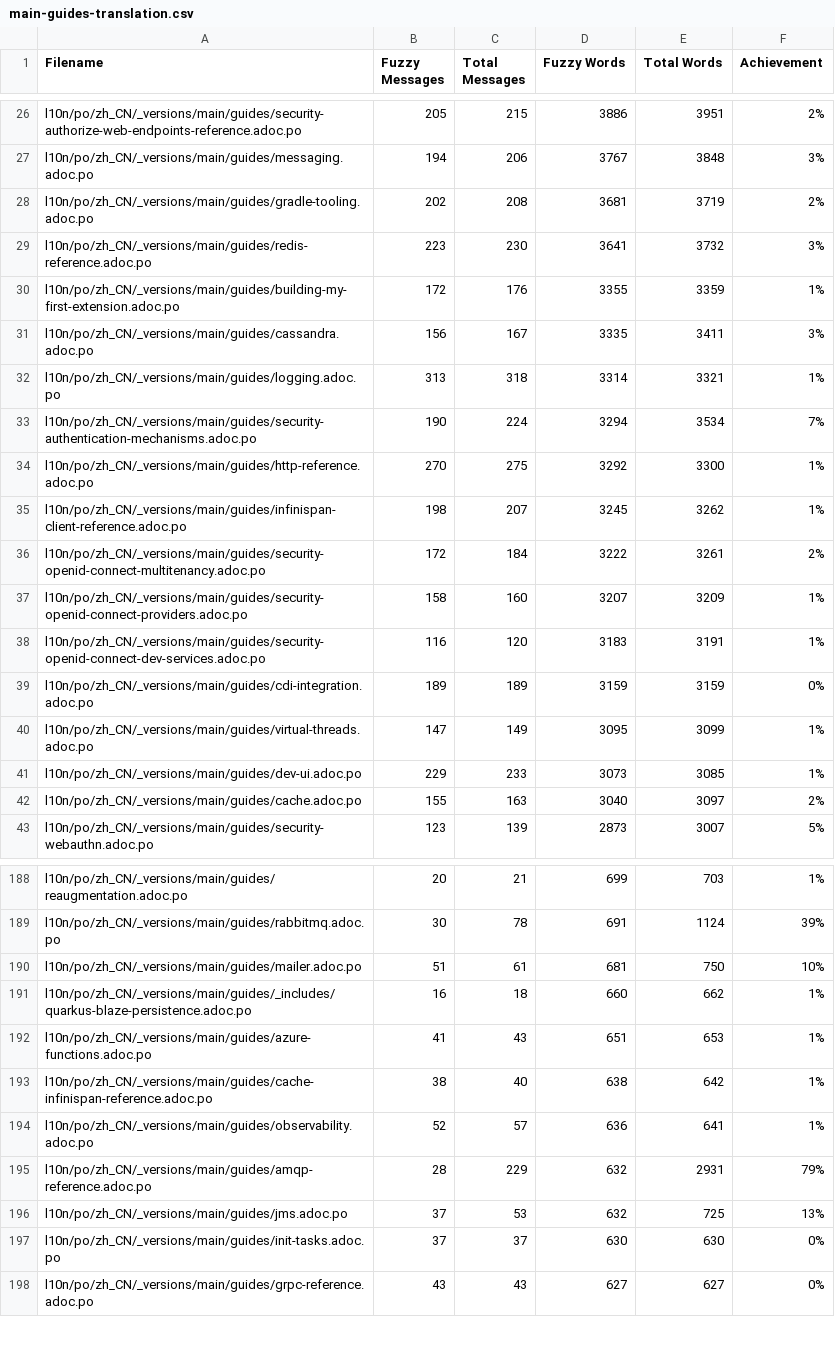
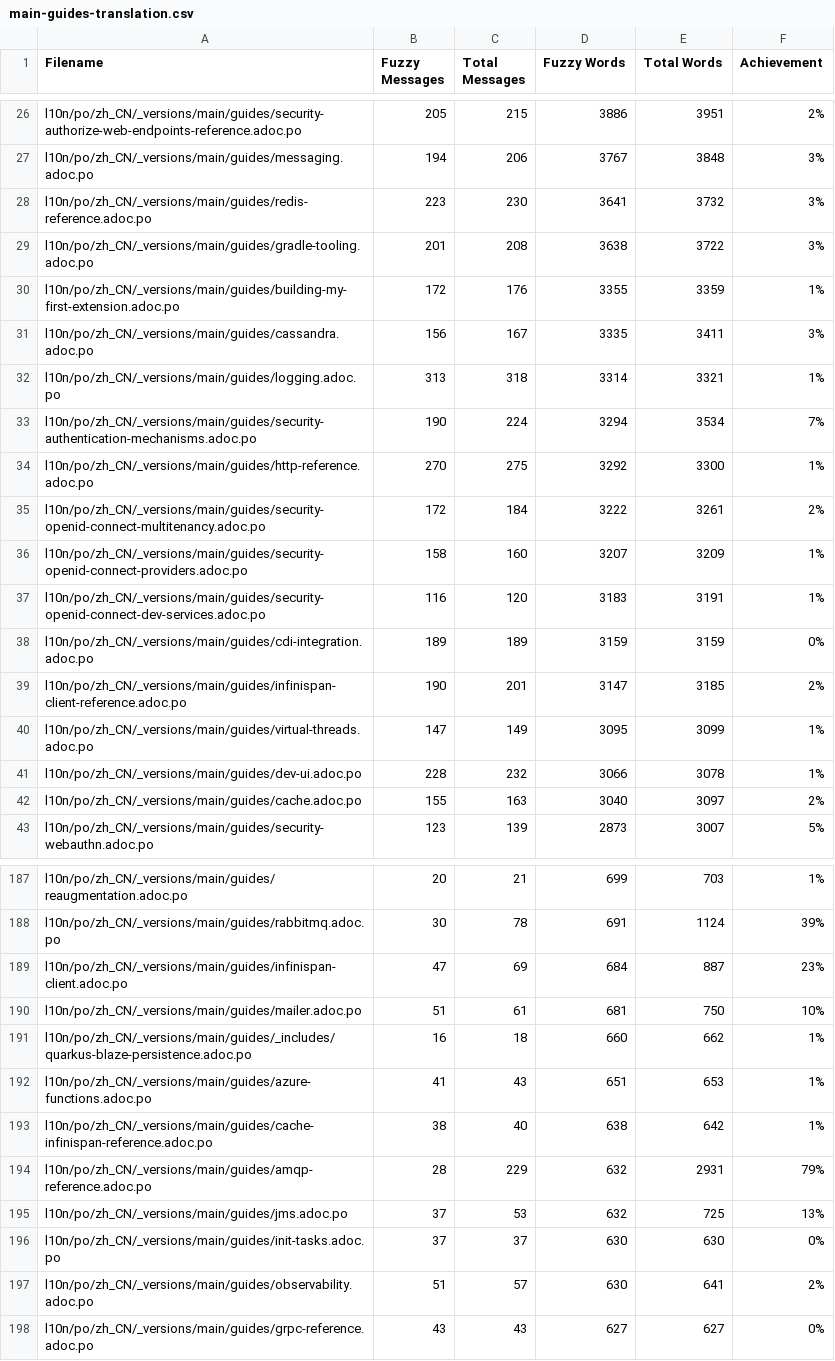
Before and after one commit to quarkusio/cn.quarkus.io, a CSV file: l10n/stats/main-guides-translation.csv, drawn as a sheet; only a part is shown, gaps mark what is left out; the diff covers the shown part only.

```diff
--- a/l10n/stats/main-guides-translation.csv
+++ b/l10n/stats/main-guides-translation.csv
@@ -27,4 +27,4 @@ l10n/po/zh_CN/_versions/main/guides/security-authorize-web-endpoints-reference.a
 l10n/po/zh_CN/_versions/main/guides/messaging.adoc.po, 194, 206, 3767, 3848, 3%
-l10n/po/zh_CN/_versions/main/guides/gradle-tooling.adoc.po, 202, 208, 3681, 3719, 2%
 l10n/po/zh_CN/_versions/main/guides/redis-reference.adoc.po, 223, 230, 3641, 3732, 3%
+l10n/po/zh_CN/_versions/main/guides/gradle-tooling.adoc.po, 201, 208, 3638, 3722, 3%
 l10n/po/zh_CN/_versions/main/guides/building-my-first-extension.adoc.po, 172, 176, 3355, 3359, 1%
@@ -34,3 +34,2 @@ l10n/po/zh_CN/_versions/main/guides/security-authentication-mechanisms.adoc.po,
 l10n/po/zh_CN/_versions/main/guides/http-reference.adoc.po, 270, 275, 3292, 3300, 1%
-l10n/po/zh_CN/_versions/main/guides/infinispan-client-reference.adoc.po, 198, 207, 3245, 3262, 1%
 l10n/po/zh_CN/_versions/main/guides/security-openid-connect-multitenancy.adoc.po, 172, 184, 3222, 3261, 2%
@@ -39,4 +38,5 @@ l10n/po/zh_CN/_versions/main/guides/security-openid-connect-dev-services.adoc.po
 l10n/po/zh_CN/_versions/main/guides/cdi-integration.adoc.po, 189, 189, 3159, 3159, 0%
+l10n/po/zh_CN/_versions/main/guides/infinispan-client-reference.adoc.po, 190, 201, 3147, 3185, 2%
 l10n/po/zh_CN/_versions/main/guides/virtual-threads.adoc.po, 147, 149, 3095, 3099, 1%
-l10n/po/zh_CN/_versions/main/guides/dev-ui.adoc.po, 229, 233, 3073, 3085, 1%
+l10n/po/zh_CN/_versions/main/guides/dev-ui.adoc.po, 228, 232, 3066, 3078, 1%
 l10n/po/zh_CN/_versions/main/guides/cache.adoc.po, 155, 163, 3040, 3097, 2%
@@ -189,2 +188,3 @@ l10n/po/zh_CN/_versions/main/guides/reaugmentation.adoc.po, 20, 21, 699, 703, 1%
 l10n/po/zh_CN/_versions/main/guides/rabbitmq.adoc.po, 30, 78, 691, 1124, 39%
+l10n/po/zh_CN/_versions/main/guides/infinispan-client.adoc.po, 47, 69, 684, 887, 23%
 l10n/po/zh_CN/_versions/main/guides/mailer.adoc.po, 51, 61, 681, 750, 10%
@@ -193,3 +193,2 @@ l10n/po/zh_CN/_versions/main/guides/azure-functions.adoc.po, 41, 43, 651, 653, 1
 l10n/po/zh_CN/_versions/main/guides/cache-infinispan-reference.adoc.po, 38, 40, 638, 642, 1%
-l10n/po/zh_CN/_versions/main/guides/observability.adoc.po, 52, 57, 636, 641, 1%
 l10n/po/zh_CN/_versions/main/guides/amqp-reference.adoc.po, 28, 229, 632, 2931, 79%
@@ -197,2 +196,3 @@ l10n/po/zh_CN/_versions/main/guides/jms.adoc.po, 37, 53, 632, 725, 13%
 l10n/po/zh_CN/_versions/main/guides/init-tasks.adoc.po, 37, 37, 630, 630, 0%
+l10n/po/zh_CN/_versions/main/guides/observability.adoc.po, 51, 57, 630, 641, 2%
 l10n/po/zh_CN/_versions/main/guides/grpc-reference.adoc.po, 43, 43, 627, 627, 0%
```
Also changed, not shown: 3 added rows, 2 removed rows and 31 edited cells elsewhere in this file, l10n/stats/latest-guides-translation.csv, l10n/stats/misc-translation.csv, 1 other file.
